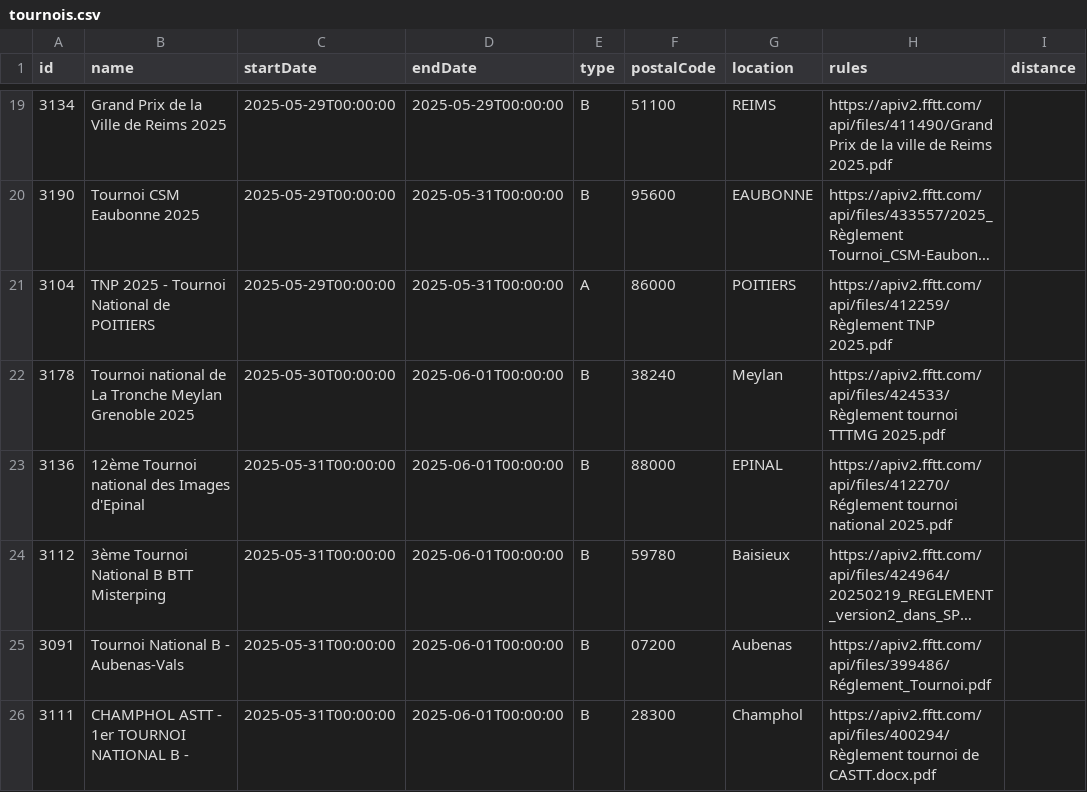
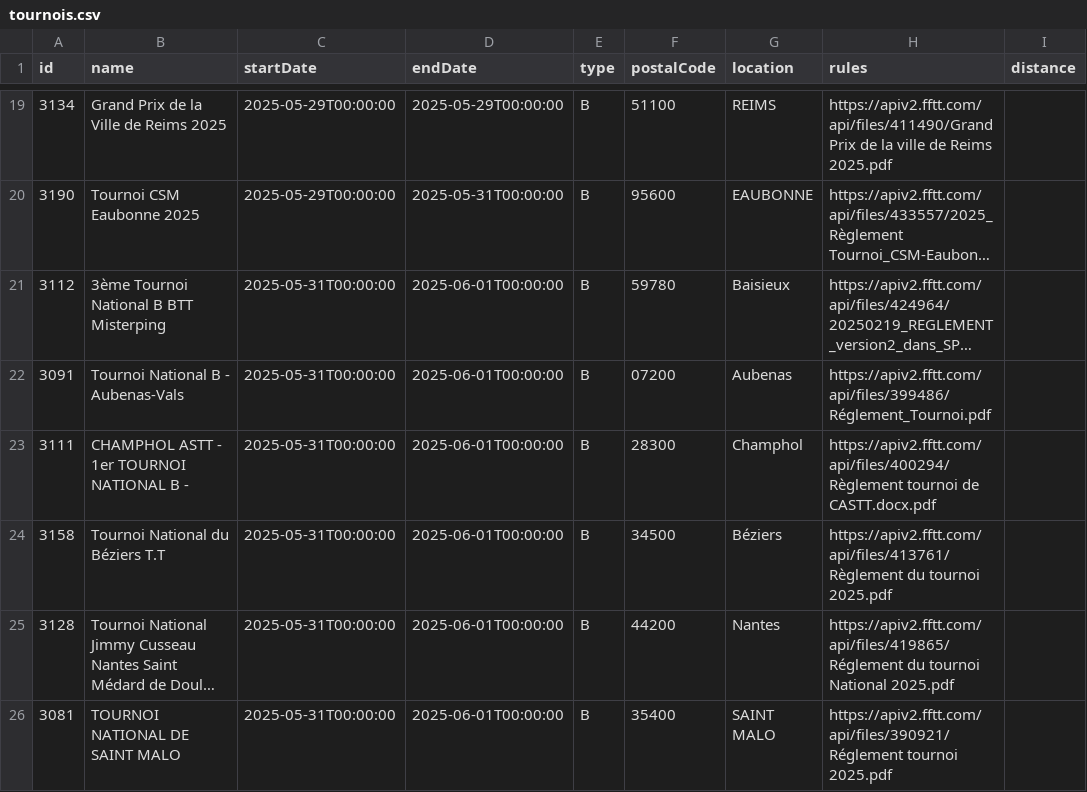
Before and after one commit to dcuenot/scrape_tournaments, a CSV file: csv/tournois.csv, drawn as a sheet; only a part is shown, gaps mark what is left out; the shorter side is filled out with more unchanged rows; long unchanged cells end in …; the diff names each change by its address in the sheet, - before the commit and + after, or states it on an @@ line.

Commit message:
rm some tournaments

```diff
--- a/csv/tournois.csv
+++ b/csv/tournois.csv
-row 21: 3104 | TNP 2025 - Tournoi National de POITIERS | 2025-05-29T00:00:00 | 2025-05-31T00:00:00 | A | 86000 | POITIERS | https://apiv2.fftt.com/api/files/412259/Règlement TNP 2025.pdf
-row 22: 3178 | Tournoi national de La Tronche Meylan Grenoble 2025 | 2025-05-30T00:00:00 | 2025-06-01T00:00:00 | B | 38240 | Meylan | https://apiv2.fftt.com/api/files/424533/Règlement tournoi TTTMG 2025.pdf
-row 23: 3136 | 12ème Tournoi national des Images d'Epinal | 2025-05-31T00:00:00 | 2025-06-01T00:00:00 | B | 88000 | EPINAL | https://apiv2.fftt.com/api/files/412270/Réglement tournoi national 2025.pdf
```
